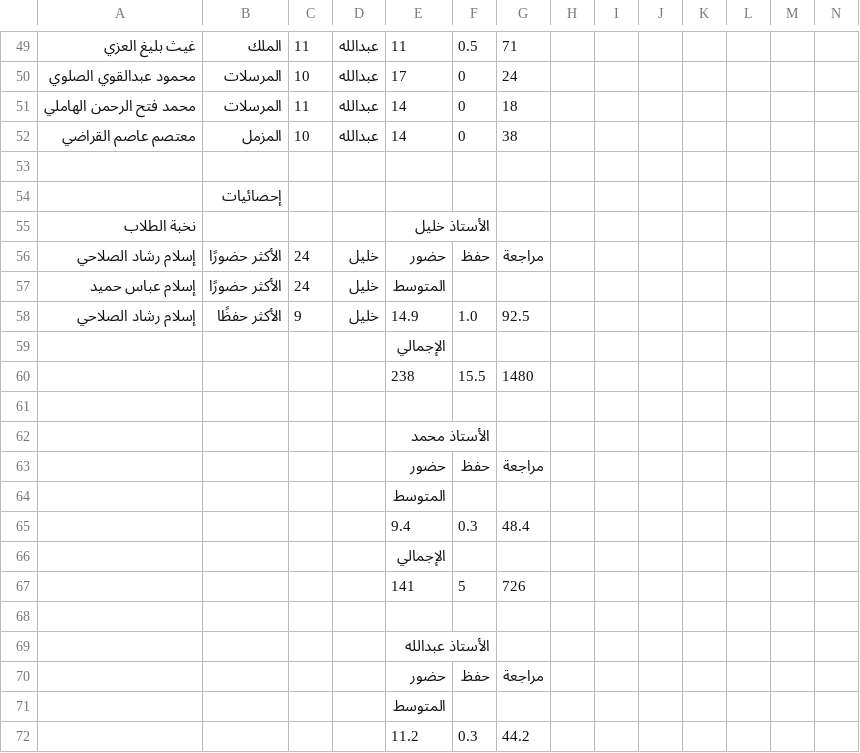
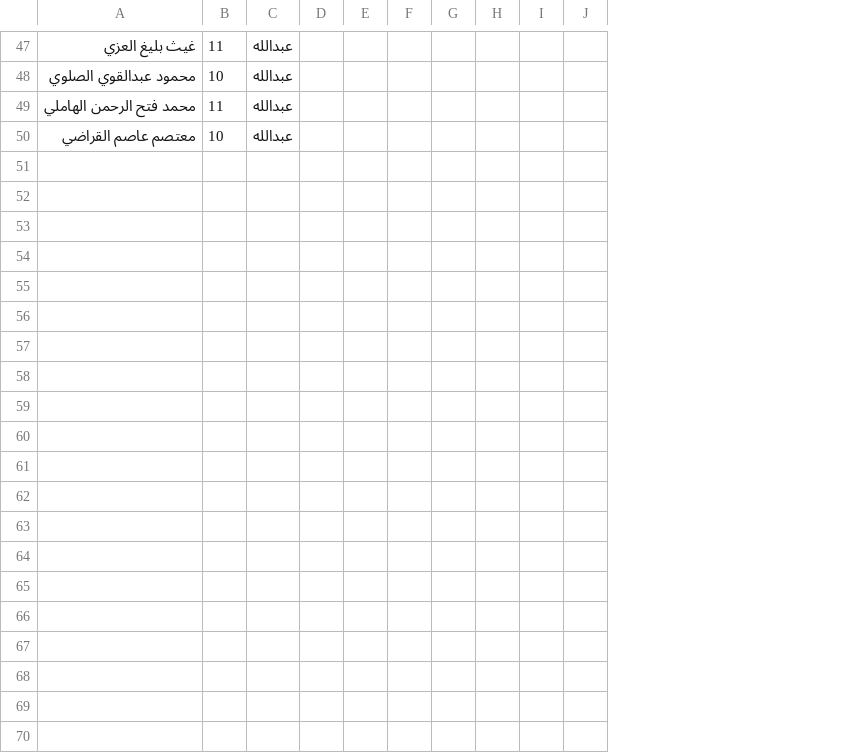
Before and after one commit to 7azmi/halaqa-fateh, a CSV file: data/processed/1445/12.csv, drawn as a sheet; only a part is shown, gaps mark what is left out; rows hold the shown columns only; the diff covers the shown part only; the diff names each change by its address in the sheet, - before the commit and + after, or states it on an @@ line.

```diff
--- a/data/processed/1445/12.csv
+++ b/data/processed/1445/12.csv
-column B, rows 49-52: الملك | المرسلات | المرسلات | المزمل
-column E, rows 49-52: 11 | 17 | 14 | 14
-column F, rows 49-52: 0.5 | 0 | 0 | 0
-column G, rows 49-52: 71 | 24 | 18 | 38
-row 53: (empty)
-row 54:  | إحصائيات
-row 55: نخبة الطلاب |  |  |  | الأستاذ خليل
-row 56: إسلام رشاد الصلاحي | الأكثر حضورًا | 24 | خليل | حضور | حفظ | مراجعة
-row 57: إسلام عباس حميد | الأكثر حضورًا | 24 | خليل | المتوسط
-row 58: إسلام رشاد الصلاحي | الأكثر حفظًا | 9 | خليل | 14.9 | 1.0 | 92.5
-row 59:  |  |  |  | الإجمالي
-row 60:  |  |  |  | 238 | 15.5 | 1480
-row 61: (empty)
-row 62:  |  |  |  | الأستاذ محمد
-row 63:  |  |  |  | حضور | حفظ | مراجعة
-row 64:  |  |  |  | المتوسط
-row 65:  |  |  |  | 9.4 | 0.3 | 48.4
-row 66:  |  |  |  | الإجمالي
-row 67:  |  |  |  | 141 | 5 | 726
-row 68: (empty)
-row 69:  |  |  |  | الأستاذ عبدالله
-row 70:  |  |  |  | حضور | حفظ | مراجعة
-row 71:  |  |  |  | المتوسط
-row 72:  |  |  |  | 11.2 | 0.3 | 44.2
```
Also changed, not shown: 21 removed rows and 4 edited cells elsewhere in this file, data/processed/1446/1.csv, data/processed/1446/12.csv, 8 other files.
